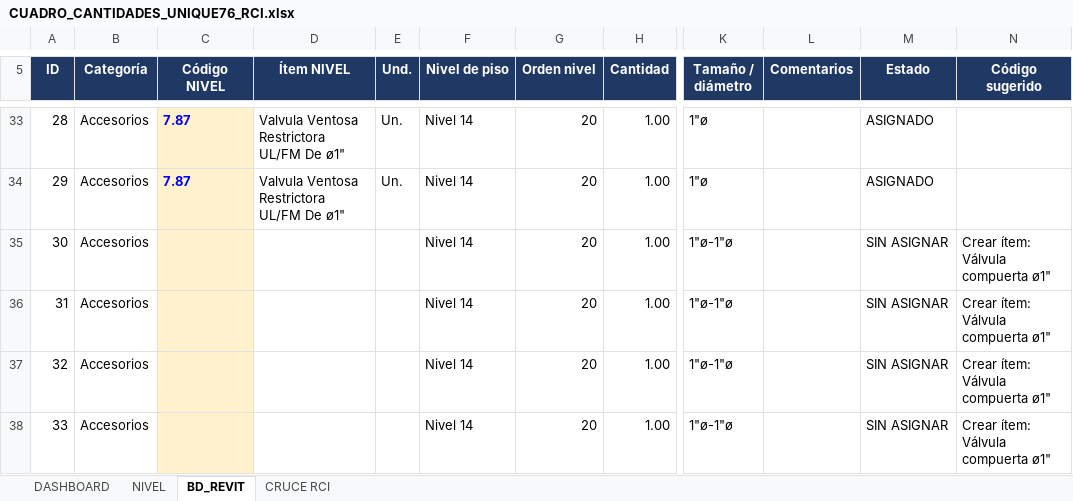
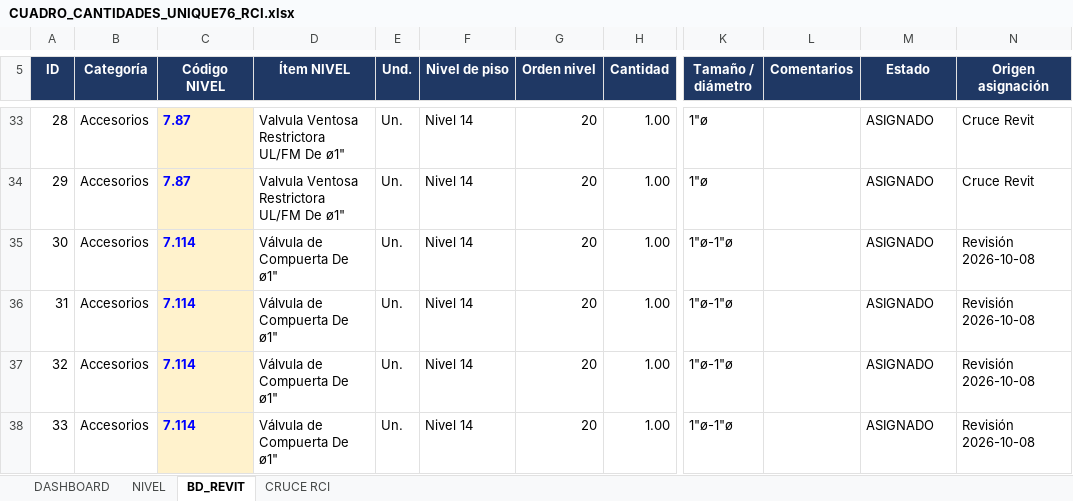
Before and after one commit to kappibon26/ADLB, an Excel workbook: CUADRO_CANTIDADES_UNIQUE76_RCI.xlsx, sheet BD_REVIT, drawn as a sheet; only a part is shown, gaps mark what is left out; values as stored, in another font and other column widths than the file's, no borders; conditional formats and table styles not drawn; the diff covers the shown part only; the diff names each change by its address in the sheet, - before the commit and + after, or states it on an @@ line.

```diff
--- a/CUADRO_CANTIDADES_UNIQUE76_RCI.xlsx (sheet BD_REVIT)
+++ b/CUADRO_CANTIDADES_UNIQUE76_RCI.xlsx (sheet BD_REVIT)
-N5: Código sugerido
+N5: Origen asignación
-N33:N34 (Origen asignación): (empty)
+N33:N34 (Origen asignación): Cruce Revit
-C35:C38 (Código NIVEL): (empty)
+C35:C38 (Código NIVEL): 7.114
-D35:D38 (Ítem NIVEL): (empty)
+D35:D38 (Ítem NIVEL): Válvula de Compuerta De ø1"
-E35:E38 (Und.): (empty)
+E35:E38 (Und.): Un.
-M35:M38 (Estado): SIN ASIGNAR
+M35:M38 (Estado): ASIGNADO
-N35:N38 (Origen asignación): Crear ítem: Válvula compuerta ø1"
+N35:N38 (Origen asignación): Revisión 2026-10-08
```
Also changed, not shown: 995 edited cells elsewhere in this sheet, sheet CRUCE RCI, sheet NIVEL, sheet DASHBOARD, formulas that keep their value, hidden cells, charts or pictures, 6 other files.
